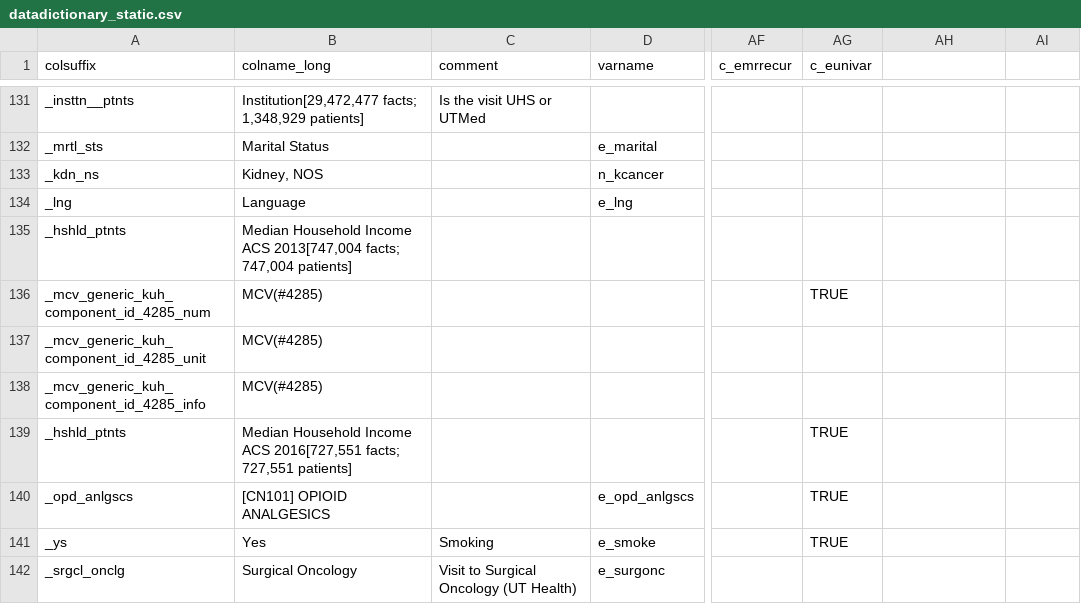
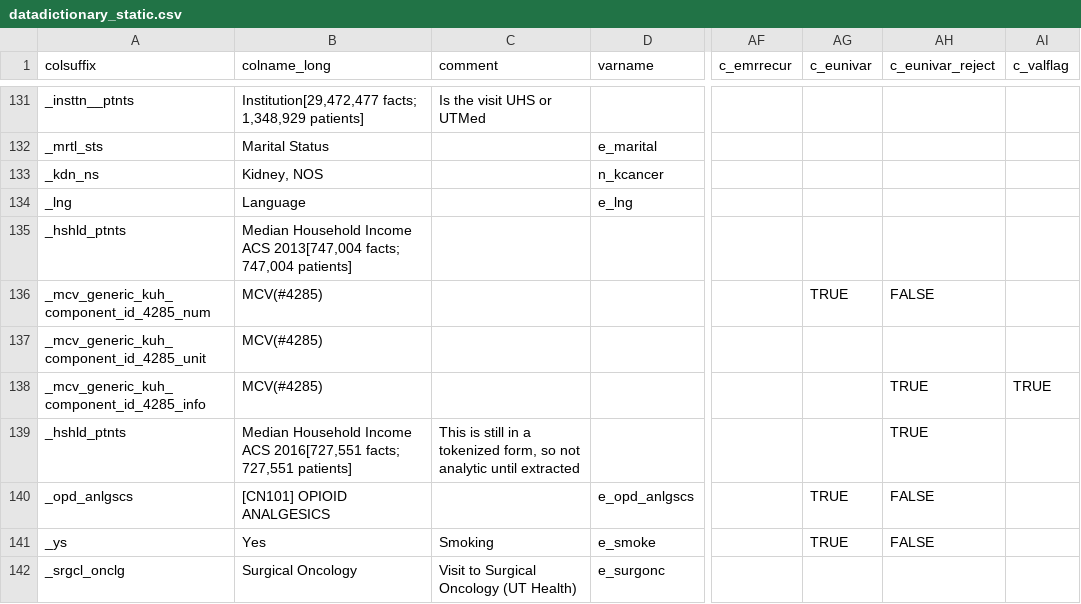
Before and after one commit to bokov/kl2_kc_analysis, a CSV file: datadictionary_static.csv, drawn as a sheet; only a part is shown, gaps mark what is left out; the diff covers the shown part only; the diff names each change by its address in the sheet, - before the commit and + after, or states it on an @@ line.

Commit message:
datadictionary_static.csv; feature; Added c_eunivarc_eunivar_rejectc_valflag  variables, added a few new varnames and analytic variables

```diff
--- a/datadictionary_static.csv
+++ b/datadictionary_static.csv
-AH1: (empty)
+AH1: c_eunivar_reject
-AI1: (empty)
+AI1: c_valflag
-AH136 (c_eunivar_reject): (empty)
+AH136 (c_eunivar_reject): FALSE
-AH138:AH139 (c_eunivar_reject): (empty)
+AH138:AH139 (c_eunivar_reject): TRUE
-AI138 (c_valflag): (empty)
+AI138 (c_valflag): TRUE
-C139 (comment): (empty)
+C139 (comment): This is still in a tokenized form, so not analytic until extracted
-AG139 (c_eunivar): TRUE
+AG139 (c_eunivar): (empty)
-AH140:AH141 (c_eunivar_reject): (empty)
+AH140:AH141 (c_eunivar_reject): FALSE
```
Also changed, not shown: 1 added row and 35 edited cells elsewhere in this file.
